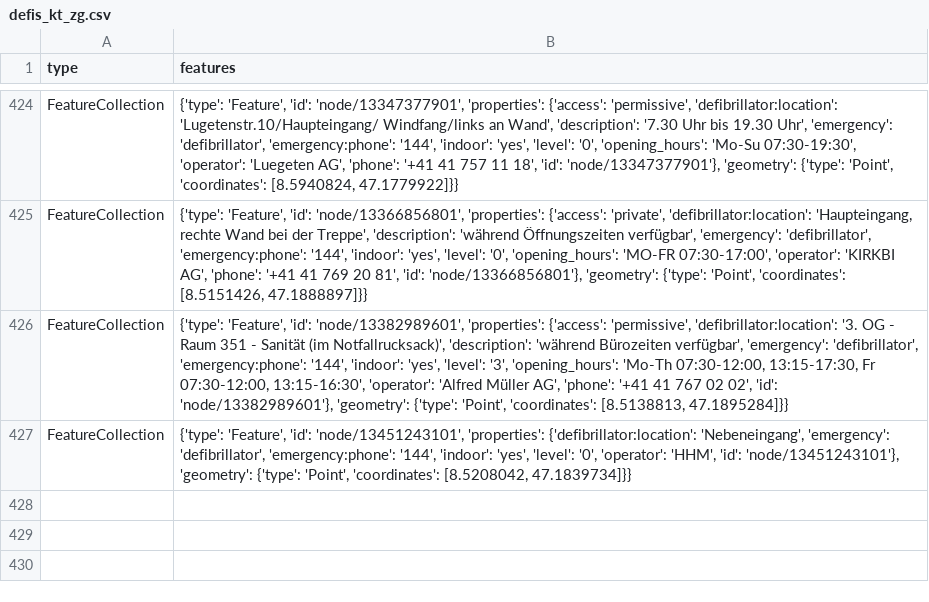
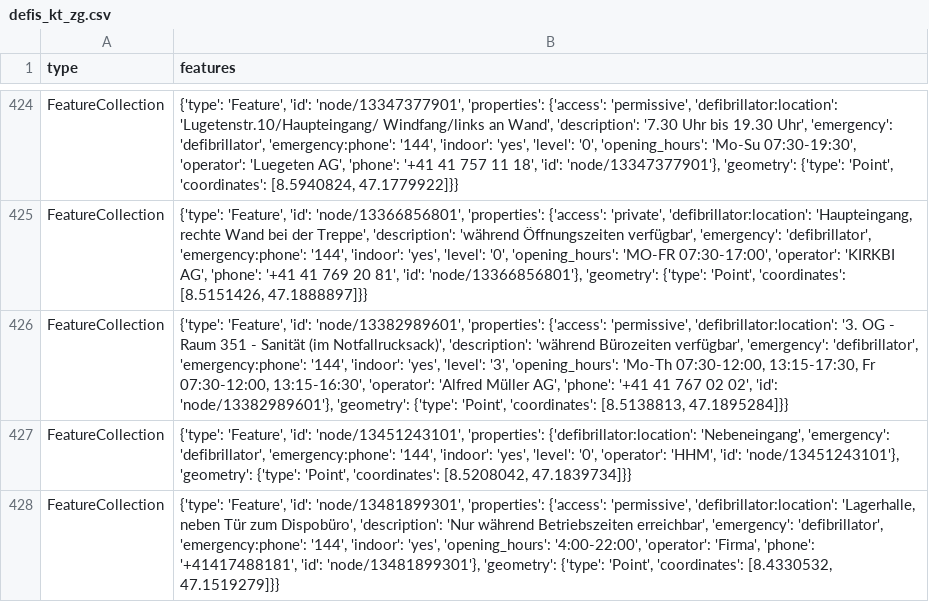
Before and after one commit to Vento-Nuenenen/defi_data, a CSV file: data/csv/defis_kt_zg.csv, drawn as a sheet; only a part is shown, gaps mark what is left out.

```diff
--- a/data/csv/defis_kt_zg.csv
+++ b/data/csv/defis_kt_zg.csv
@@ -427 +427,2 @@ FeatureCollection,"{'type': 'Feature', 'id': 'node/13382989601', 'properties': {
 FeatureCollection,"{'type': 'Feature', 'id': 'node/13451243101', 'properties': {'defibrillator:location': 'Nebeneingang', 'emergency': 'defibrillator', 'emergency:phone': '144', 'indoor': 'yes', 'level': '0', 'operator': 'HHM', 'id': 'node/13451243101'}, 'geometry': {'type': 'Point', 'coordinates': [8.5208042, 47.1839734]}}"
+FeatureCollection,"{'type': 'Feature', 'id': 'node/13481899301', 'properties': {'access': 'permissive', 'defibrillator:location': 'Lagerhalle, neben Tür zum Dispobüro', 'description': 'Nur während Betriebszeiten erreichbar', 'emergency': 'defibrillator', 'emergency:phone': '144', 'indoor': 'yes', 'opening_hours': '4:00-22:00', 'operator': 'Firma', 'phone': '+41417488181', 'id': 'node/13481899301'}, 'geometry': {'type': 'Point', 'coordinates': [8.4330532, 47.1519279]}}"
```
Also changed, not shown: data/csv/defis_kt_ag.csv, data/csv/defis_kt_tg.csv, 4 other files.
